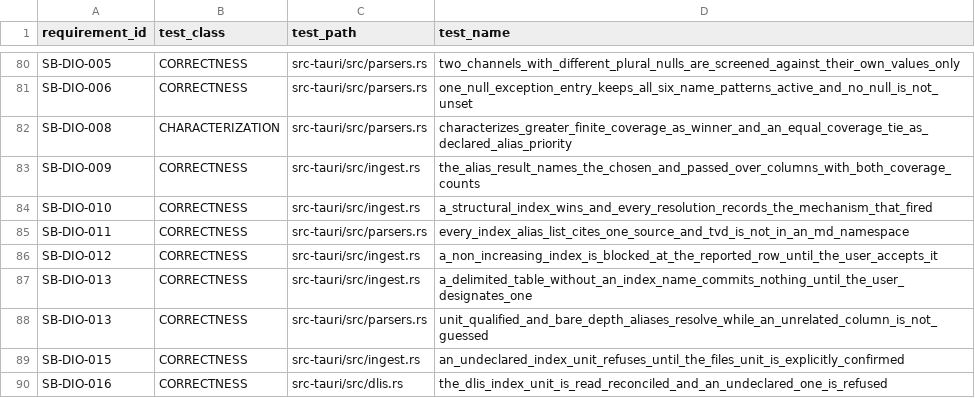
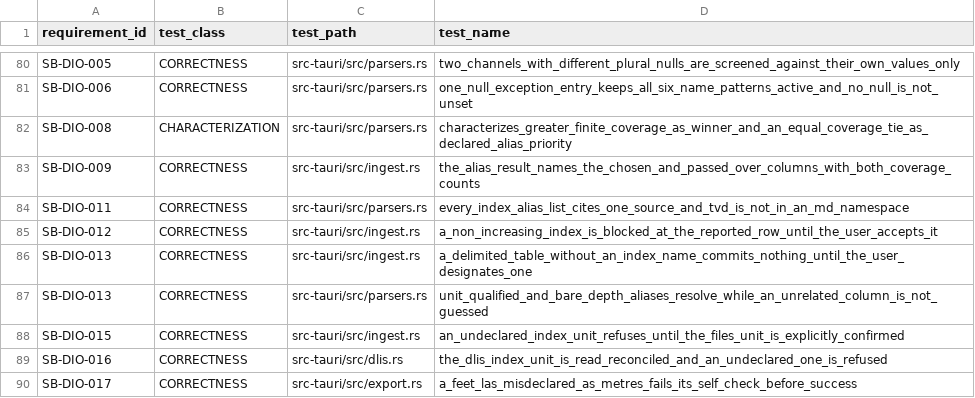
Before and after one commit to jauharst/SandiBumi, a CSV file: docs/takeover/test-evidence.csv, drawn as a sheet; only a part is shown, gaps mark what is left out; the shorter side is filled out with more unchanged rows.

```diff
--- a/docs/takeover/test-evidence.csv
+++ b/docs/takeover/test-evidence.csv
@@ -83,3 +83,2 @@
 "SB-DIO-009","CORRECTNESS","src-tauri/src/ingest.rs","the_alias_result_names_the_chosen_and_passed_over_columns_with_both_coverage_counts"
-"SB-DIO-010","CORRECTNESS","src-tauri/src/ingest.rs","a_structural_index_wins_and_every_resolution_records_the_mechanism_that_fired"
 "SB-DIO-011","CORRECTNESS","src-tauri/src/parsers.rs","every_index_alias_list_cites_one_source_and_tvd_is_not_in_an_md_namespace"
```
Also changed, not shown: docs/takeover/requirements.csv, 7 other files.
